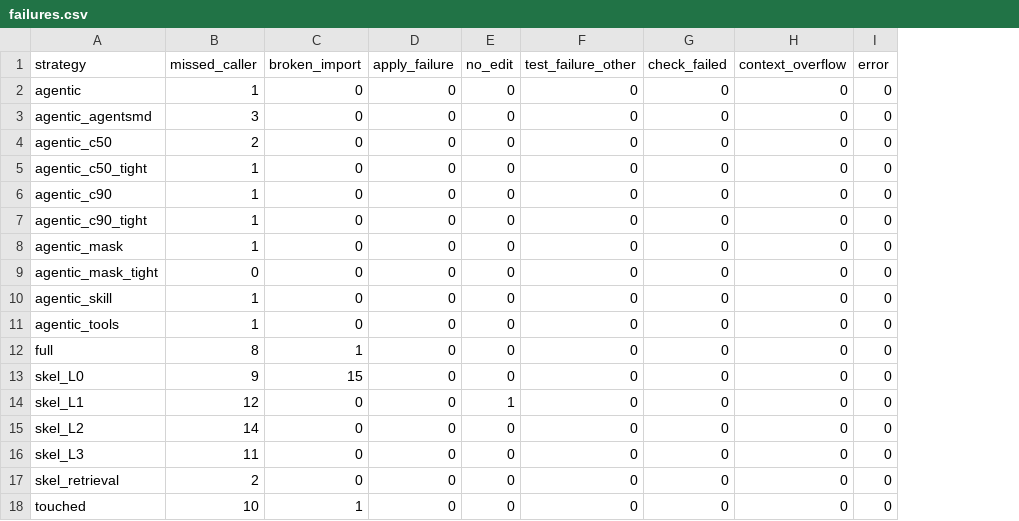
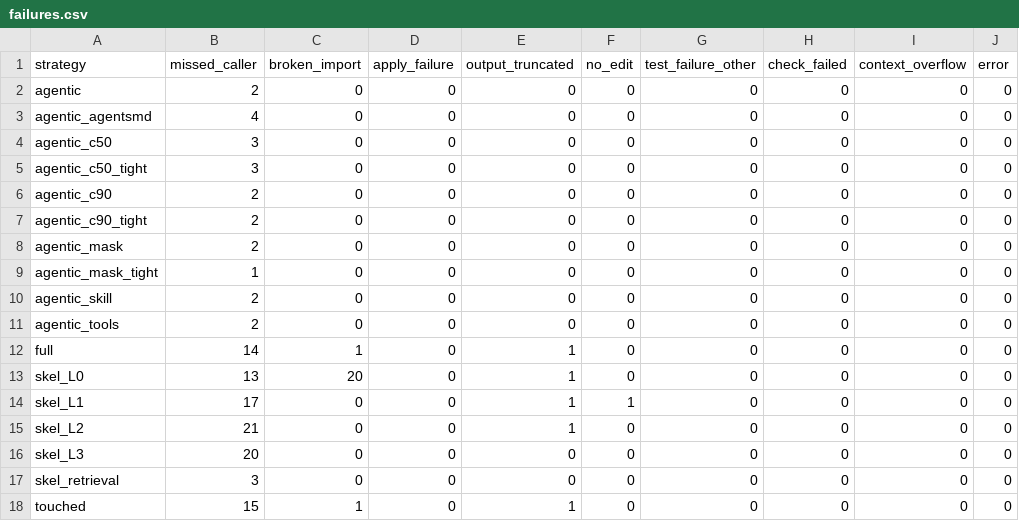
Before and after one commit to bicrick/harness-bench, a CSV file: results/failures.csv, drawn as a sheet; the diff names each change by its address in the sheet, - before the commit and + after, or states it on an @@ line.

Commit message:
Data audit (integrity.json), retag max_tokens failures as output_truncated, median missed callers, headline label fix; regenerated figures

```diff
--- a/results/failures.csv
+++ b/results/failures.csv
+column E (output_truncated), rows 2-18: 0 | 0 | 0 | 0 | 0 | 0 | 0 | 0 | 0 | 0 | 1 | 1 | 1 | 1 | 0 | 0 | 1
-B2 (missed_caller): 1
+B2 (missed_caller): 2
-B3 (missed_caller): 3
+B3 (missed_caller): 4
-B4 (missed_caller): 2
+B4 (missed_caller): 3
-B5 (missed_caller): 1
+B5 (missed_caller): 3
-B6:B8 (missed_caller): 1
+B6:B8 (missed_caller): 2
-B9 (missed_caller): 0
+B9 (missed_caller): 1
-B10:B11 (missed_caller): 1
+B10:B11 (missed_caller): 2
-B12 (missed_caller): 8
+B12 (missed_caller): 14
-B13 (missed_caller): 9
+B13 (missed_caller): 13
-C13 (broken_import): 15
+C13 (broken_import): 20
-B14 (missed_caller): 12
+B14 (missed_caller): 17
-B15 (missed_caller): 14
+B15 (missed_caller): 21
-B16 (missed_caller): 11
+B16 (missed_caller): 20
-B17 (missed_caller): 2
+B17 (missed_caller): 3
-B18 (missed_caller): 10
+B18 (missed_caller): 15
```
Also changed, not shown: results/breakdown.csv, results/summary.csv, 51 other files.
